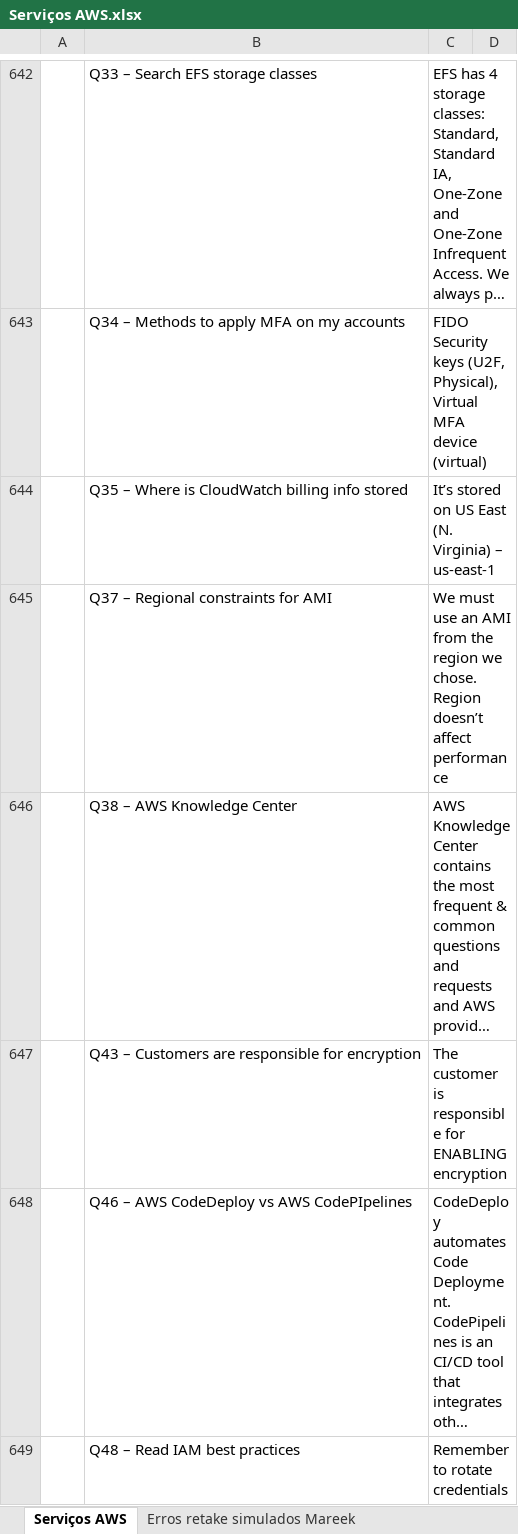
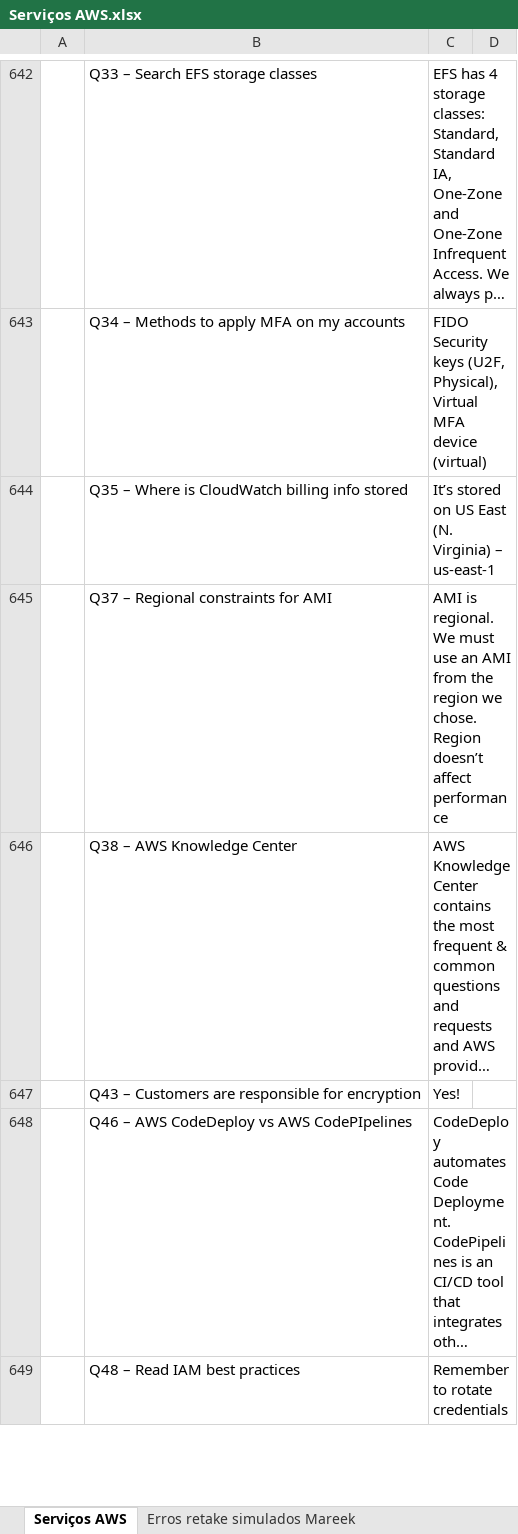
Before and after one commit to azl6/aws-cloud-practitioner, an Excel workbook: Serviços AWS.xlsx, sheet Serviços AWS, drawn as a sheet; only a part is shown, gaps mark what is left out; long unchanged cells end in …; values as stored, in another font and other column widths than the file's, no cell formats; the diff covers the shown part only; the diff names each change by its address in the sheet, - before the commit and + after, or states it on an @@ line.

```diff
--- a/Serviços AWS.xlsx (sheet Serviços AWS)
+++ b/Serviços AWS.xlsx (sheet Serviços AWS)
-C645: We must…
+C645: AMI is regional. We must…
-C647: The customer is responsible for ENABLING encryption
+C647: Yes!
```
Also changed, not shown: 1 added row, 1 removed row and 4 edited cells elsewhere in this sheet, sheet Pontos importantes para revisar, cell formats, 1 other file.
